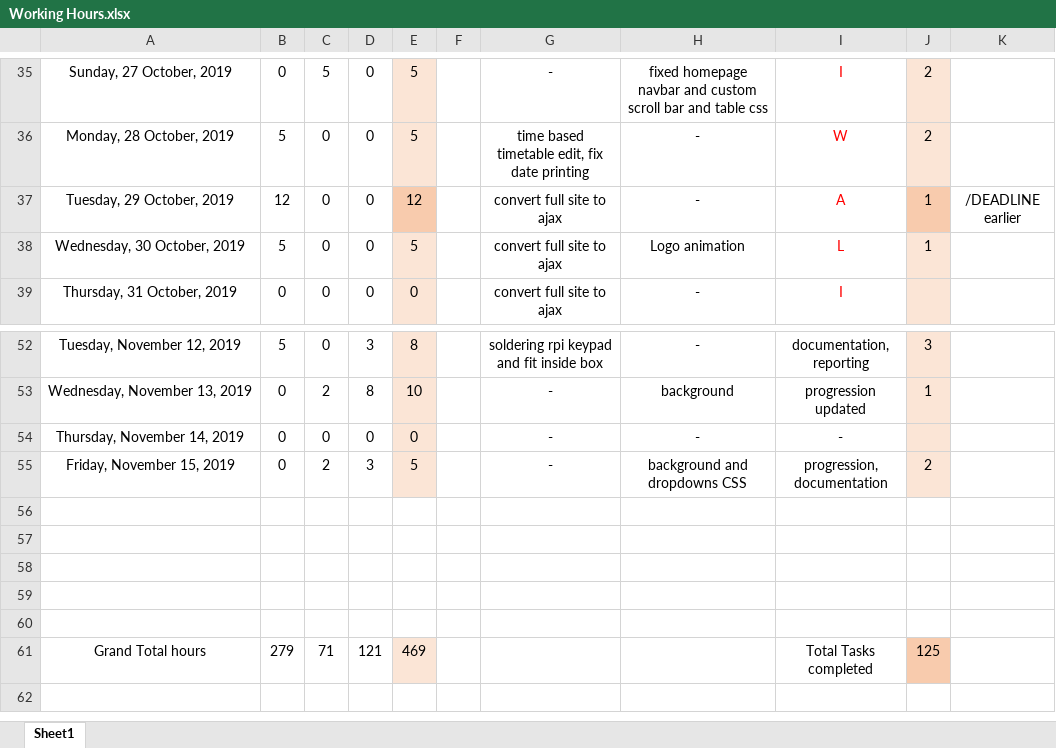
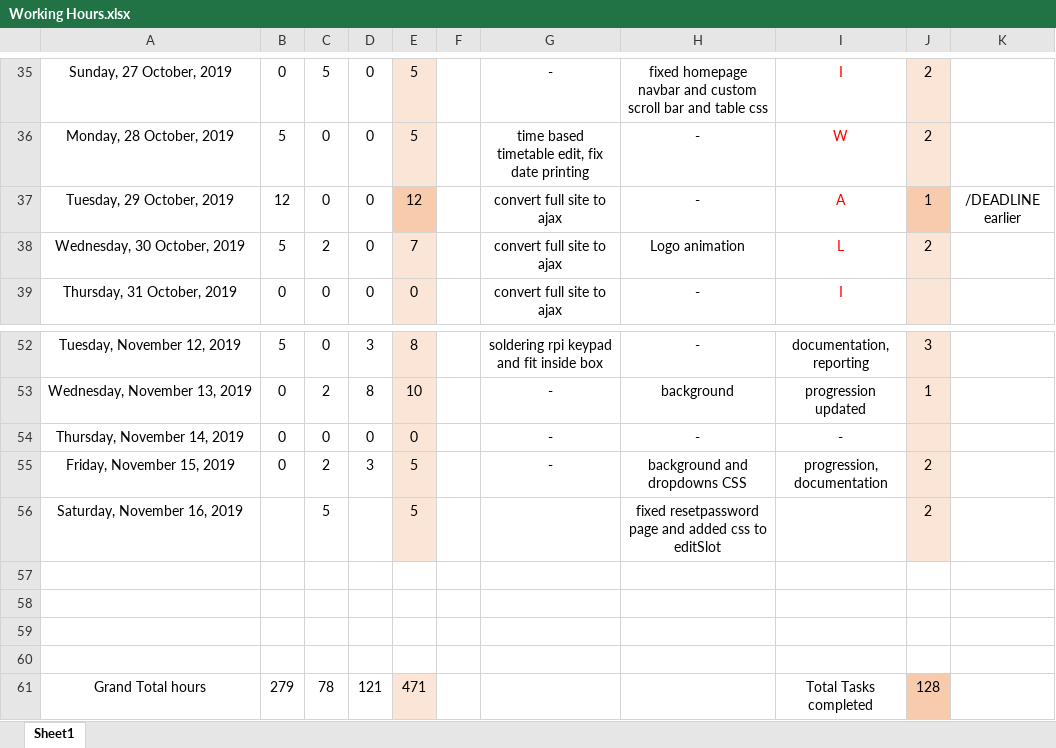
Before and after one commit to ebenezer-isaac/cerberus-web, an Excel workbook: Documentation/Working Hours.xlsx, sheet Sheet1, drawn as a sheet; only a part is shown, gaps mark what is left out; values as stored, in another font and other column widths than the file's, no borders; conditional formats not drawn; removed rows and columns are numbered as before the commit, all else as after; the diff names each change by its address in the sheet, - before the commit and + after, or states it on an @@ line.

Commit message:
fixed resetpassword page and added css to editSlot

```diff
--- a/Documentation/Working Hours.xlsx (sheet Sheet1)
+++ b/Documentation/Working Hours.xlsx (sheet Sheet1)
-C38: 0
+C38: 2
-E38: 5
+E38: 7
-J38: 1
+J38: 2
+row 56: Saturday, November 16, 2019 |  | 5 |  | 5 |  |  | fixed resetpassword page and added css to editSlot |  | 2
-row 60: (empty)
-C61: 71
+C61: 78
-E61: 469
+E61: 471
-J61: 125
+J61: 128
```
Also changed, not shown: 10 other files.
